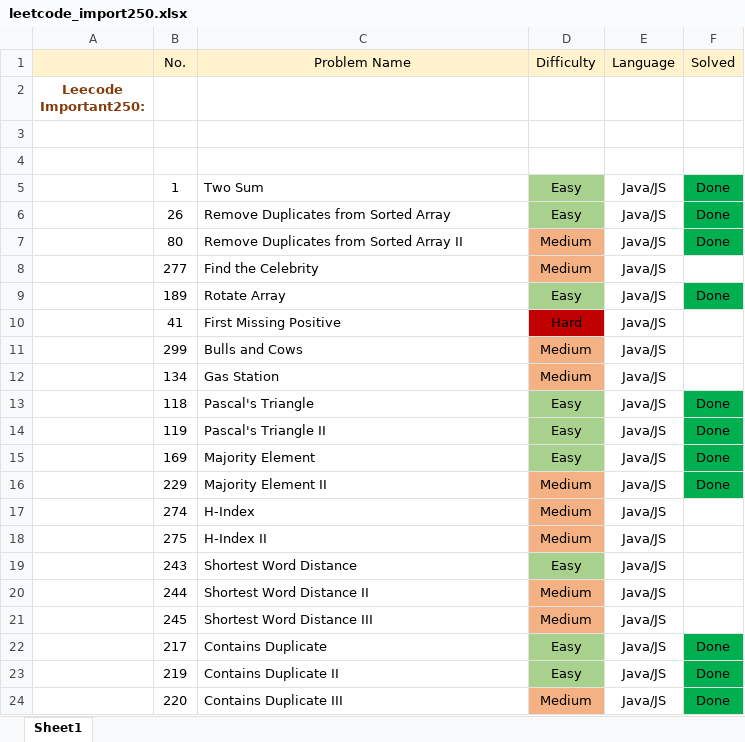
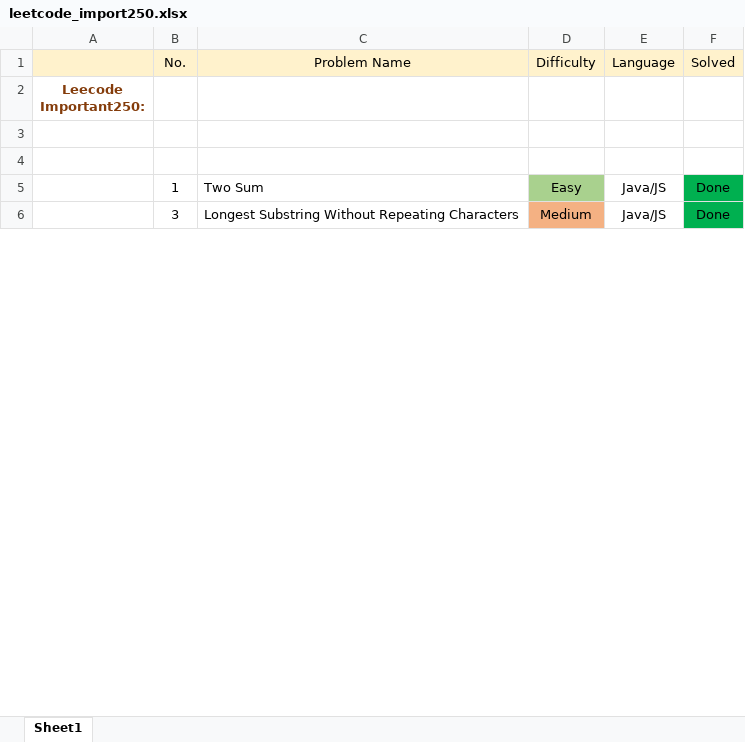
Before and after one commit to specter01wj/Leetcode_Java, an Excel workbook: mysol/leetcode_import250.xlsx, sheet Sheet1, drawn as a sheet; only a part is shown; values as stored, in another font and other column widths than the file's, no borders; removed rows and columns are numbered as before the commit, all else as after; the diff covers the shown part only; the diff names each change by its address in the sheet, - before the commit and + after, or states it on an @@ line.

```diff
--- a/mysol/leetcode_import250.xlsx (sheet Sheet1)
+++ b/mysol/leetcode_import250.xlsx (sheet Sheet1)
-row 6:  | 26 | Remove Duplicates from Sorted Array | Easy | Java/JS | Done
-B6 (No.): 80
+B6 (No.): 3
-C6 (Problem Name): Remove Duplicates from Sorted Array II
+C6 (Problem Name): Longest Substring Without Repeating Characters
-row 8:  | 277 | Find the Celebrity | Medium | Java/JS
-row 9:  | 189 | Rotate Array | Easy | Java/JS | Done
-row 10:  | 41 | First Missing Positive | Hard | Java/JS
-row 11:  | 299 | Bulls and Cows | Medium | Java/JS
-row 12:  | 134 | Gas Station | Medium | Java/JS
-row 13:  | 118 | Pascal's Triangle | Easy | Java/JS | Done
-row 14:  | 119 | Pascal's Triangle II | Easy | Java/JS | Done
-row 15:  | 169 | Majority Element | Easy | Java/JS | Done
-row 16:  | 229 | Majority Element II | Medium | Java/JS | Done
-row 17:  | 274 | H-Index | Medium | Java/JS
-row 18:  | 275 | H-Index II | Medium | Java/JS
-row 19:  | 243 | Shortest Word Distance | Easy | Java/JS
-row 20:  | 244 | Shortest Word Distance II | Medium | Java/JS
-row 21:  | 245 | Shortest Word Distance III | Medium | Java/JS
-row 22:  | 217 | Contains Duplicate | Easy | Java/JS | Done
-row 23:  | 219 | Contains Duplicate II | Easy | Java/JS | Done
-row 24:  | 220 | Contains Duplicate III | Medium | Java/JS | Done
```
Also changed, not shown: 25 added rows, 50 removed rows, 32 edited cells and cell formats elsewhere in this sheet, 1 other file.
